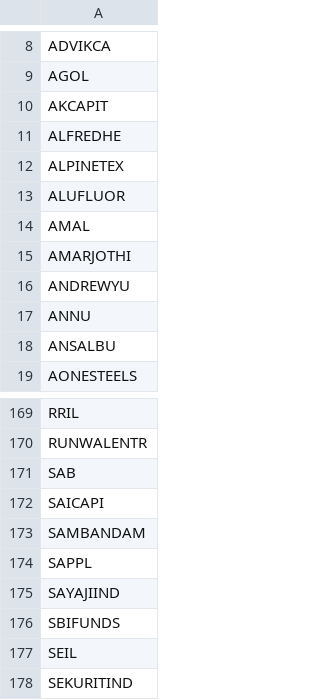
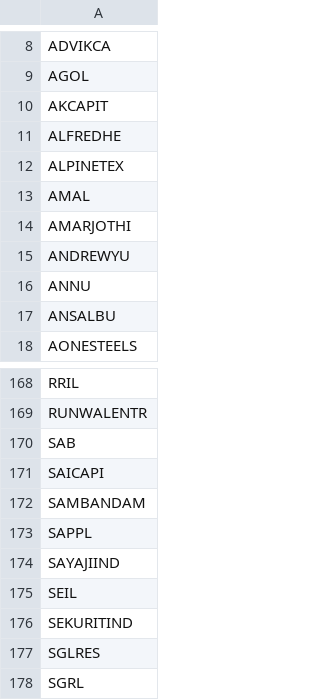
Before and after one commit to rjganatra/StockGPT, a CSV file: data/scans/failed_symbols.csv, drawn as a sheet; only a part is shown, gaps mark what is left out; the shorter side is filled out with more unchanged rows.

```diff
--- a/data/scans/failed_symbols.csv
+++ b/data/scans/failed_symbols.csv
@@ -12,3 +12,2 @@ ALFREDHE
 ALPINETEX
-ALUFLUOR
 AMAL
@@ -175,3 +174,2 @@ SAPPL
 SAYAJIIND
-SBIFUNDS
 SEIL
```
Also changed, not shown: data/history/latest_changes.csv, data/performance/signal_performance_summary.csv, 8 other files.
